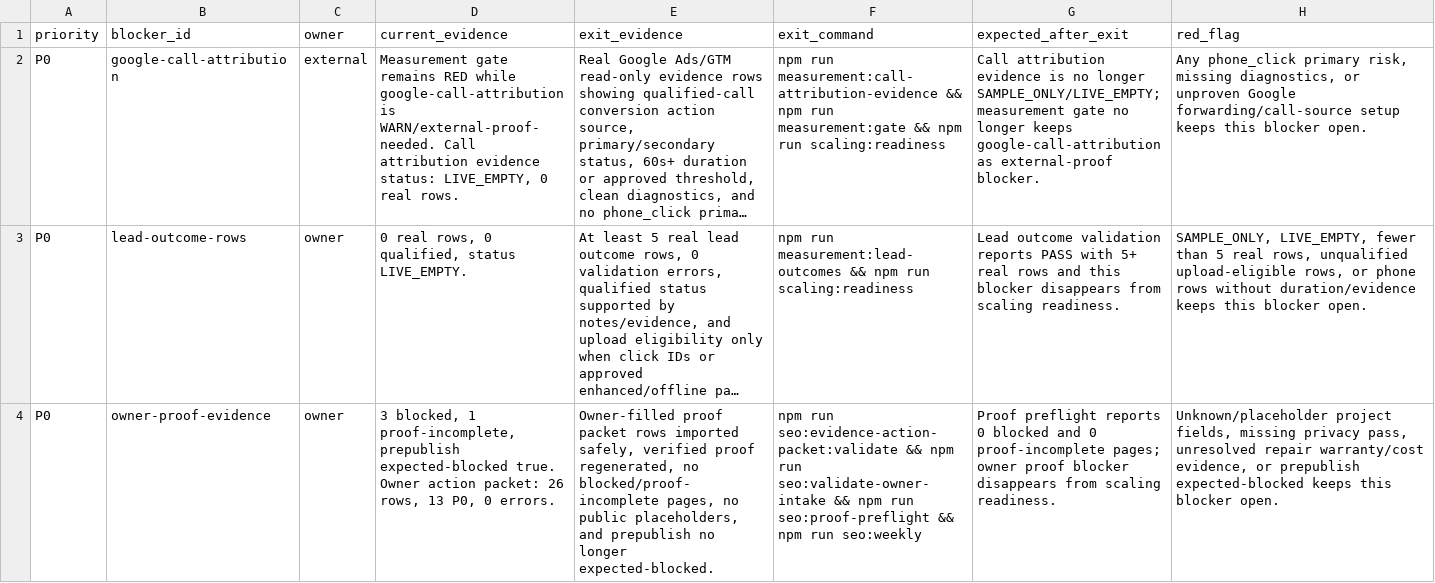
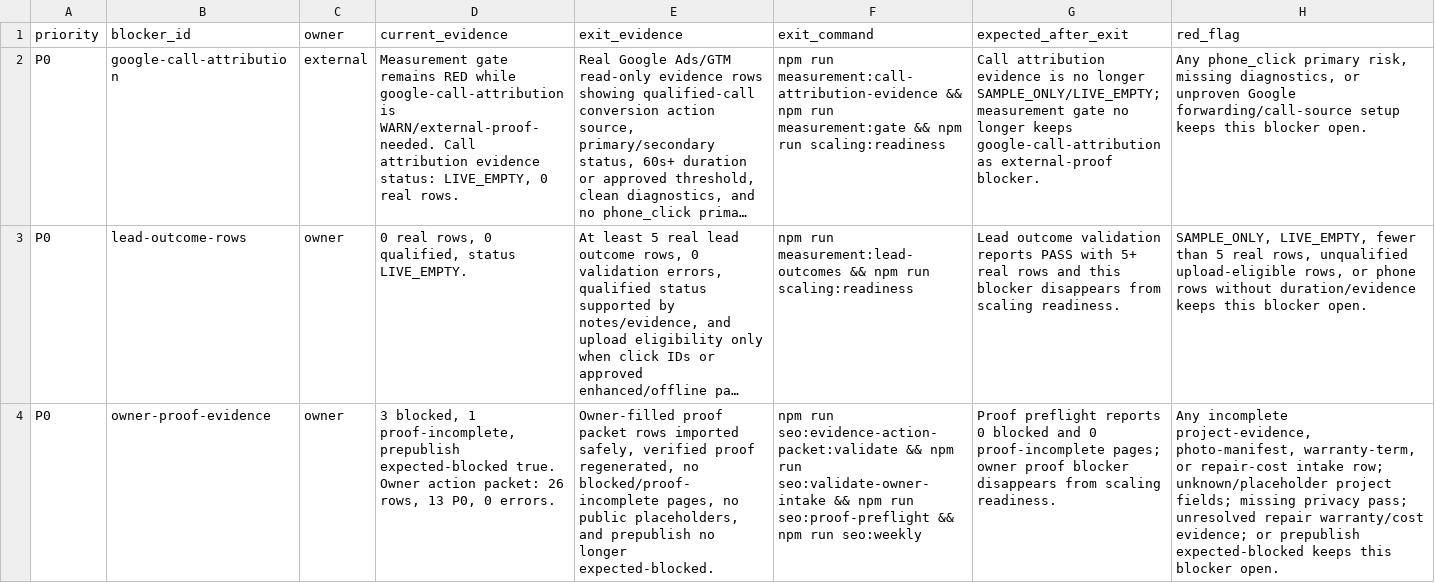
Before and after one commit to primesolutionoffice1-create/ldn-decks, a CSV file: docs/seo/scaling-blocker-exit-checklist-2026-06-11.csv, drawn as a sheet; long unchanged cells end in …; the diff names each change by its address in the sheet, - before the commit and + after, or states it on an @@ line.

```diff
--- a/docs/seo/scaling-blocker-exit-checklist-2026-06-11.csv
+++ b/docs/seo/scaling-blocker-exit-checklist-2026-06-11.csv
-H4 (red_flag): Unknown/placeholder project fields, missing privacy pass, unresolved repair warranty/cost evidence, or prepublish…
+H4 (red_flag): Any incomplete project-evidence, photo-manifest, warranty-term, or repair-cost intake row; unknown/placeholder project fields; missing privacy pass; unresolved repair warranty/cost evidence; or prepublish…
```
Also changed, not shown: docs/ads-tracking/scaling-evidence-request-2026-06-11.csv, 10 other files.
